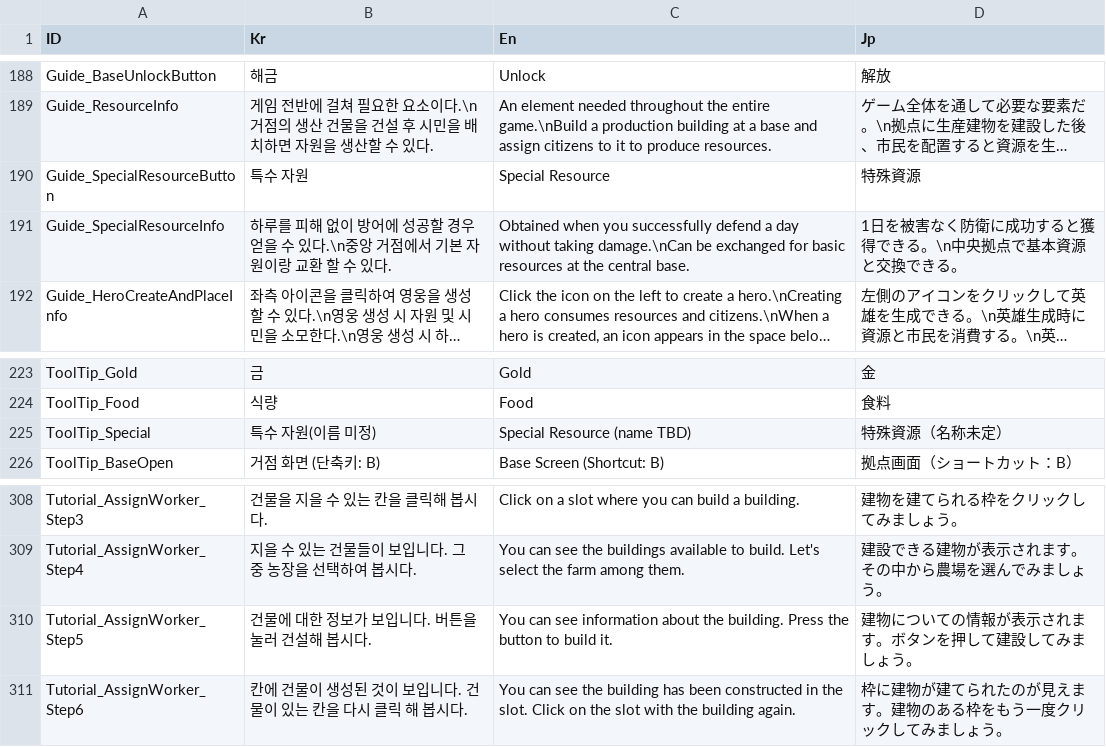
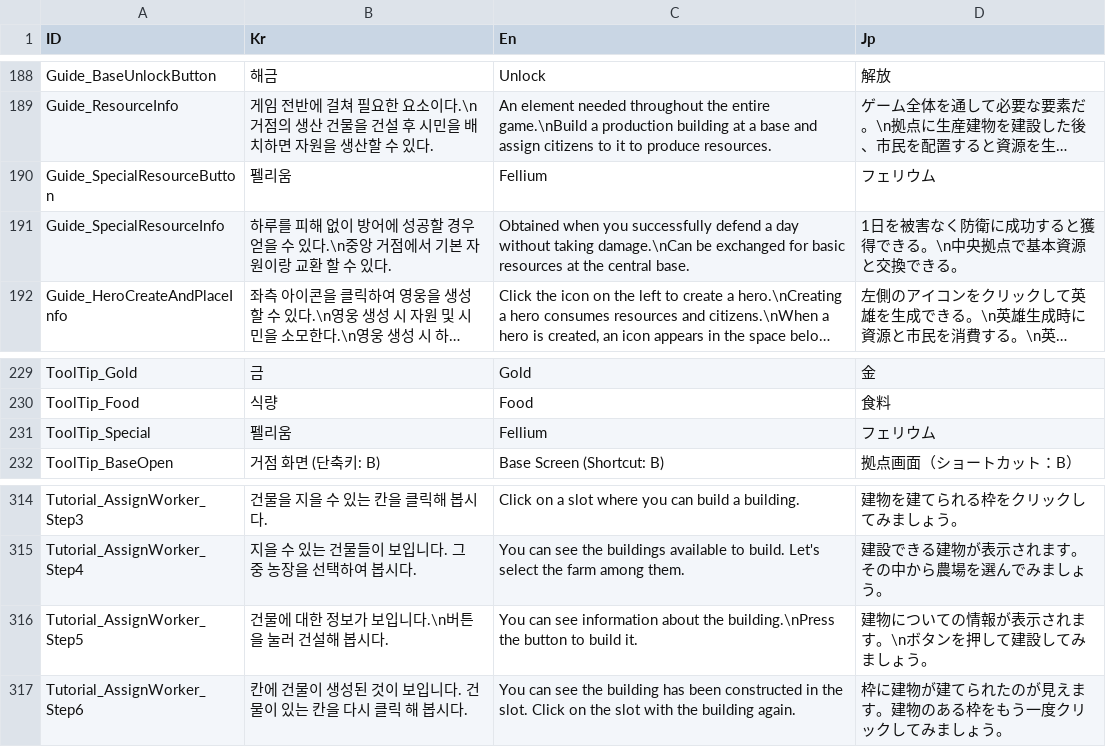
Before and after one commit to Miniro9322/TeamProject, a CSV file: Assets/Resources/DataTable/StringTable.csv, drawn as a sheet; only a part is shown, gaps mark what is left out; long unchanged cells end in …; addresses are those after the commit; the diff covers the shown part only; the diff names each change by its address in the sheet, - before the commit and + after, or states it on an @@ line.

```diff
--- a/Assets/Resources/DataTable/StringTable.csv
+++ b/Assets/Resources/DataTable/StringTable.csv
-B190 (Kr): 특수 자원
+B190 (Kr): 펠리움
-C190 (En): Special Resource
+C190 (En): Fellium
-D190 (Jp): 特殊資源
+D190 (Jp): フェリウム
-B231 (Kr): 특수 자원(이름 미정)
+B231 (Kr): 펠리움
-C231 (En): Special Resource (name TBD)
+C231 (En): Fellium
-D231 (Jp): 特殊資源（名称未定）
+D231 (Jp): フェリウム
-B316 (Kr): 건물에 대한 정보가 보입니다. 버튼을 눌러 건설해 봅시다.
+B316 (Kr): 건물에 대한 정보가 보입니다.\n버튼을 눌러 건설해 봅시다.
-C316 (En): …about the building. Press the button…
+C316 (En): …about the building.\nPress the button…
-D316 (Jp): 建物についての情報が表示されます。ボタンを押して建設してみましょう。
+D316 (Jp): 建物についての情報が表示されます。\nボタンを押して建設してみましょう。
```
Also changed, not shown: 14 added rows and 3 edited cells elsewhere in this file, 37 other files.
